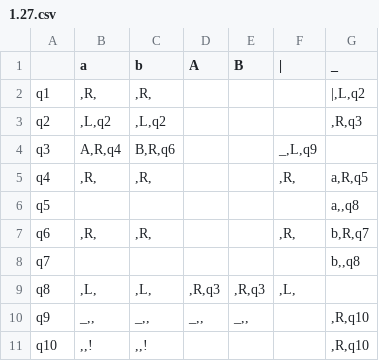
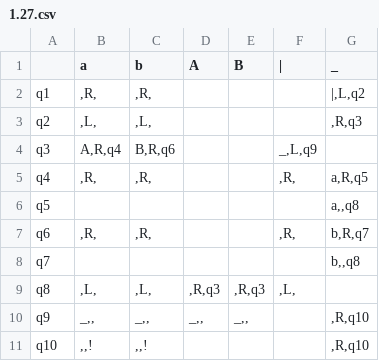
Before and after one commit to Ilya-Petrovich/IT_LR, a CSV file: LR1/1.27.csv, drawn as a sheet.

Commit message:
fixed 1.27

```diff
--- a/LR1/1.27.csv
+++ b/LR1/1.27.csv
@@ -2,3 +2,3 @@
 q1;,R,;,R,;;;;|,L,q2
-q2;,L,q2;,L,q2;;;;,R,q3
+q2;,L,;,L,;;;;,R,q3
 q3;A,R,q4;B,R,q6;;;_,L,q9;
```
